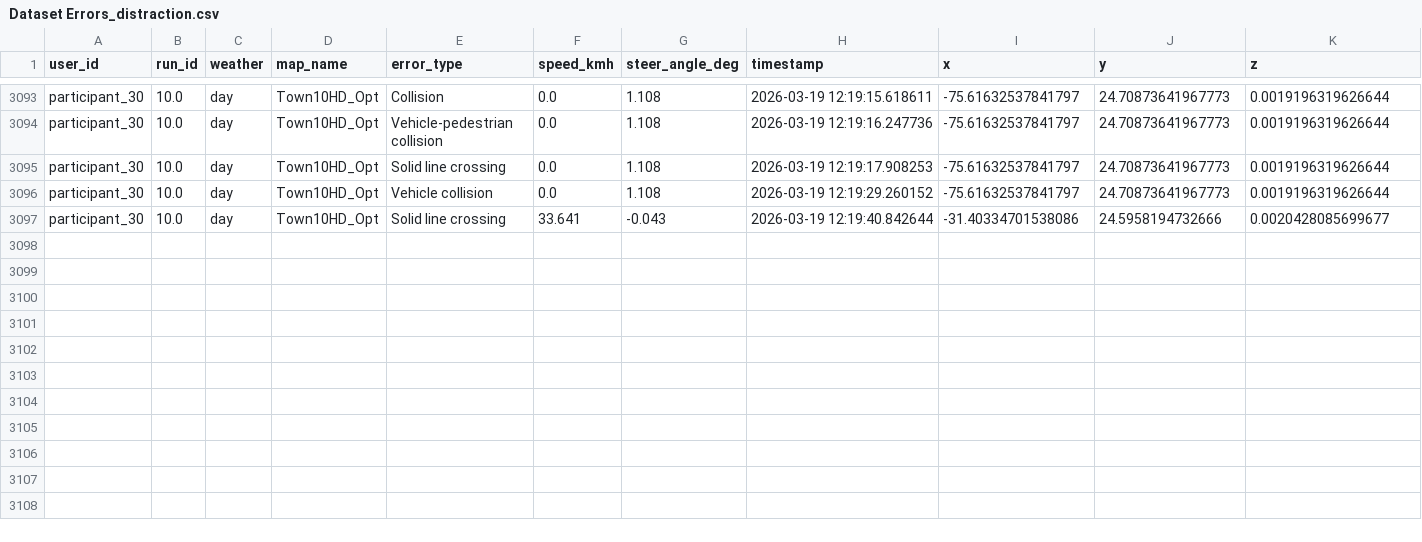
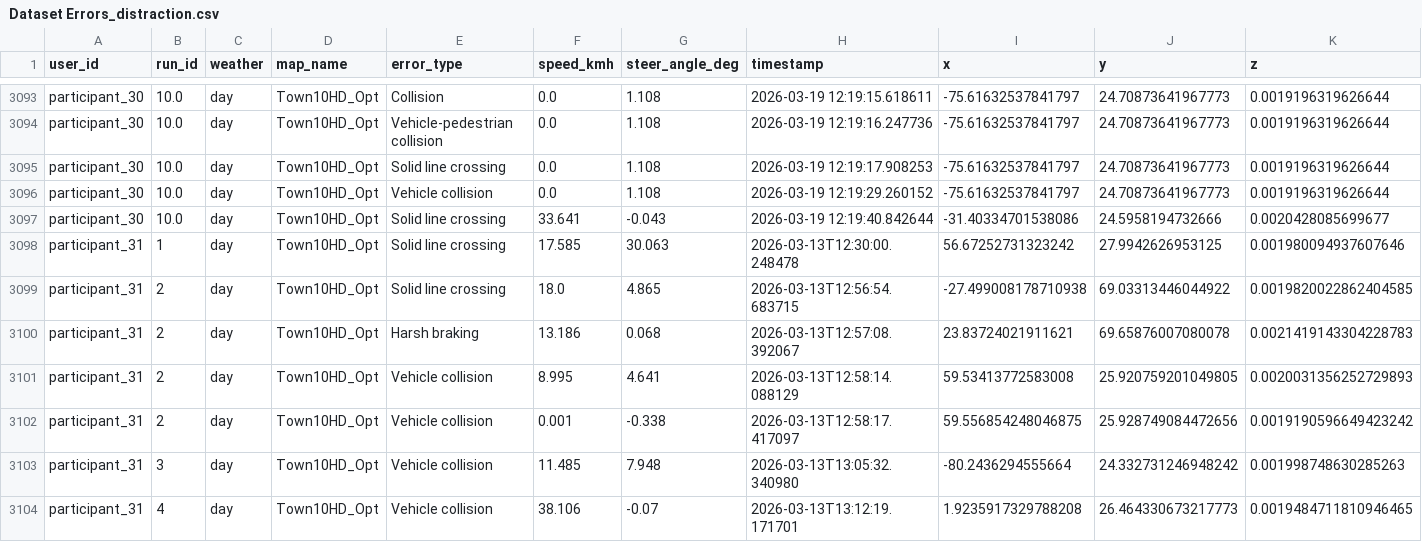
Before and after one commit to AndreaBedei1/Drive-dristraction-framework, a CSV file: drive/data/Dataset Errors_distraction.csv, drawn as a sheet; only a part is shown, gaps mark what is left out; rows hold the shown columns only; the diff names each change by its address in the sheet, - before the commit and + after, or states it on an @@ line.

Commit message:
Add data

```diff
--- a/drive/data/Dataset Errors_distraction.csv
+++ b/drive/data/Dataset Errors_distraction.csv
+row 3098: participant_31 | 1 | day | Town10HD_Opt | Solid line crossing | 17.585 | 30.063 | 2026-03-13T12:30:00.248478 | 56.67252731323242 | 27.9942626953125 | 0.001980094937607646
+row 3099: participant_31 | 2 | day | Town10HD_Opt | Solid line crossing | 18.0 | 4.865 | 2026-03-13T12:56:54.683715 | -27.499008178710938 | 69.03313446044922 | 0.0019820022862404585
+row 3100: participant_31 | 2 | day | Town10HD_Opt | Harsh braking | 13.186 | 0.068 | 2026-03-13T12:57:08.392067 | 23.83724021911621 | 69.65876007080078 | 0.0021419143304228783
+row 3101: participant_31 | 2 | day | Town10HD_Opt | Vehicle collision | 8.995 | 4.641 | 2026-03-13T12:58:14.088129 | 59.53413772583008 | 25.920759201049805 | 0.0020031356252729893
+row 3102: participant_31 | 2 | day | Town10HD_Opt | Vehicle collision | 0.001 | -0.338 | 2026-03-13T12:58:17.417097 | 59.556854248046875 | 25.928749084472656 | 0.0019190596649423242
+row 3103: participant_31 | 3 | day | Town10HD_Opt | Vehicle collision | 11.485 | 7.948 | 2026-03-13T13:05:32.340980 | -80.2436294555664 | 24.332731246948242 | 0.001998748630285263
+row 3104: participant_31 | 4 | day | Town10HD_Opt | Vehicle collision | 38.106 | -0.07 | 2026-03-13T13:12:19.171701 | 1.9235917329788208 | 26.464330673217773 | 0.0019484711810946465
```
Also changed, not shown: drive/data/Dataset Driving Time_baseline.csv, drive/data/Dataset Driving Time_distraction.csv, 3 other files.
